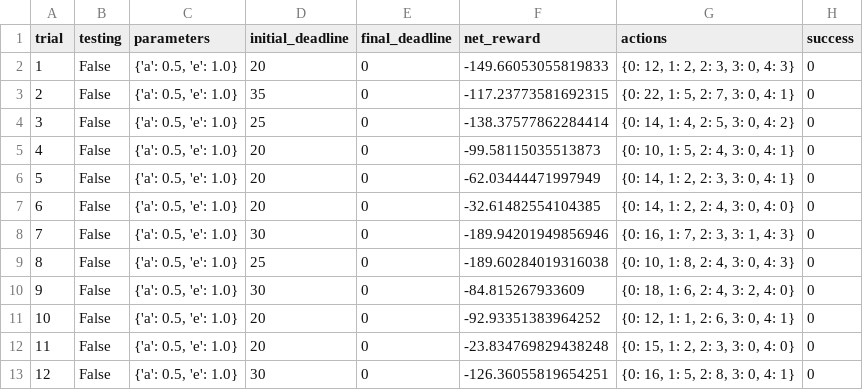
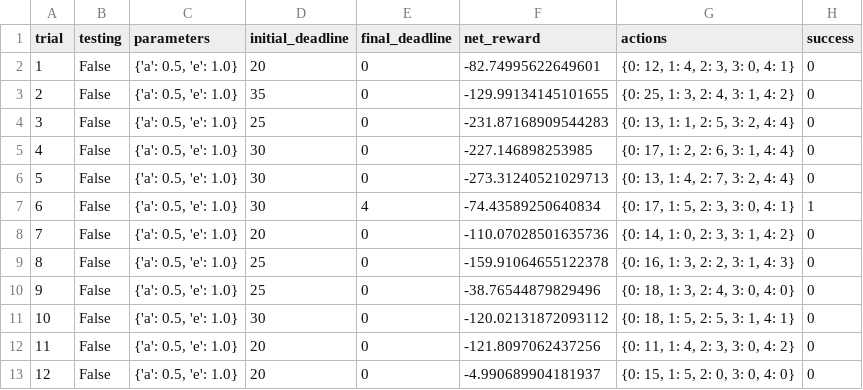
Before and after one commit to bigfatgoalie/smartcab, a CSV file: logs/sim_no-learning.csv, drawn as a sheet; only a part is shown; the diff covers the shown part only.

Commit message:
Update sim_no-learning.csv

```diff
--- a/logs/sim_no-learning.csv
+++ b/logs/sim_no-learning.csv
@@ -1,13 +1,13 @@
 trial,testing,parameters,initial_deadline,final_deadline,net_reward,actions,success
-1,False,"{'a': 0.5, 'e': 1.0}",20,0,-149.66053055819833,"{0: 12, 1: 2, 2: 3, 3: 0, 4: 3}",0
-2,False,"{'a': 0.5, 'e': 1.0}",35,0,-117.23773581692315,"{0: 22, 1: 5, 2: 7, 3: 0, 4: 1}",0
-3,False,"{'a': 0.5, 'e': 1.0}",25,0,-138.37577862284414,"{0: 14, 1: 4, 2: 5, 3: 0, 4: 2}",0
-4,False,"{'a': 0.5, 'e': 1.0}",20,0,-99.58115035513873,"{0: 10, 1: 5, 2: 4, 3: 0, 4: 1}",0
-5,False,"{'a': 0.5, 'e': 1.0}",20,0,-62.03444471997949,"{0: 14, 1: 2, 2: 3, 3: 0, 4: 1}",0
-6,False,"{'a': 0.5, 'e': 1.0}",20,0,-32.61482554104385,"{0: 14, 1: 2, 2: 4, 3: 0, 4: 0}",0
-7,False,"{'a': 0.5, 'e': 1.0}",30,0,-189.94201949856946,"{0: 16, 1: 7, 2: 3, 3: 1, 4: 3}",0
-8,False,"{'a': 0.5, 'e': 1.0}",25,0,-189.60284019316038,"{0: 10, 1: 8, 2: 4, 3: 0, 4: 3}",0
-9,False,"{'a': 0.5, 'e': 1.0}",30,0,-84.815267933609,"{0: 18, 1: 6, 2: 4, 3: 2, 4: 0}",0
-10,False,"{'a': 0.5, 'e': 1.0}",20,0,-92.93351383964252,"{0: 12, 1: 1, 2: 6, 3: 0, 4: 1}",0
-11,False,"{'a': 0.5, 'e': 1.0}",20,0,-23.834769829438248,"{0: 15, 1: 2, 2: 3, 3: 0, 4: 0}",0
-12,False,"{'a': 0.5, 'e': 1.0}",30,0,-126.36055819654251,"{0: 16, 1: 5, 2: 8, 3: 0, 4: 1}",0
+1,False,"{'a': 0.5, 'e': 1.0}",20,0,-82.74995622649601,"{0: 12, 1: 4, 2: 3, 3: 0, 4: 1}",0
+2,False,"{'a': 0.5, 'e': 1.0}",35,0,-129.99134145101655,"{0: 25, 1: 3, 2: 4, 3: 1, 4: 2}",0
+3,False,"{'a': 0.5, 'e': 1.0}",25,0,-231.87168909544283,"{0: 13, 1: 1, 2: 5, 3: 2, 4: 4}",0
+4,False,"{'a': 0.5, 'e': 1.0}",30,0,-227.146898253985,"{0: 17, 1: 2, 2: 6, 3: 1, 4: 4}",0
+5,False,"{'a': 0.5, 'e': 1.0}",30,0,-273.31240521029713,"{0: 13, 1: 4, 2: 7, 3: 2, 4: 4}",0
+6,False,"{'a': 0.5, 'e': 1.0}",30,4,-74.43589250640834,"{0: 17, 1: 5, 2: 3, 3: 0, 4: 1}",1
+7,False,"{'a': 0.5, 'e': 1.0}",20,0,-110.07028501635736,"{0: 14, 1: 0, 2: 3, 3: 1, 4: 2}",0
+8,False,"{'a': 0.5, 'e': 1.0}",25,0,-159.91064655122378,"{0: 16, 1: 3, 2: 2, 3: 1, 4: 3}",0
+9,False,"{'a': 0.5, 'e': 1.0}",25,0,-38.76544879829496,"{0: 18, 1: 3, 2: 4, 3: 0, 4: 0}",0
+10,False,"{'a': 0.5, 'e': 1.0}",30,0,-120.02131872093112,"{0: 18, 1: 5, 2: 5, 3: 1, 4: 1}",0
+11,False,"{'a': 0.5, 'e': 1.0}",20,0,-121.8097062437256,"{0: 11, 1: 4, 2: 3, 3: 0, 4: 2}",0
+12,False,"{'a': 0.5, 'e': 1.0}",20,0,-4.990689904181937,"{0: 15, 1: 5, 2: 0, 3: 0, 4: 0}",0
```
Also changed, not shown: 55 edited cells elsewhere in this file.
